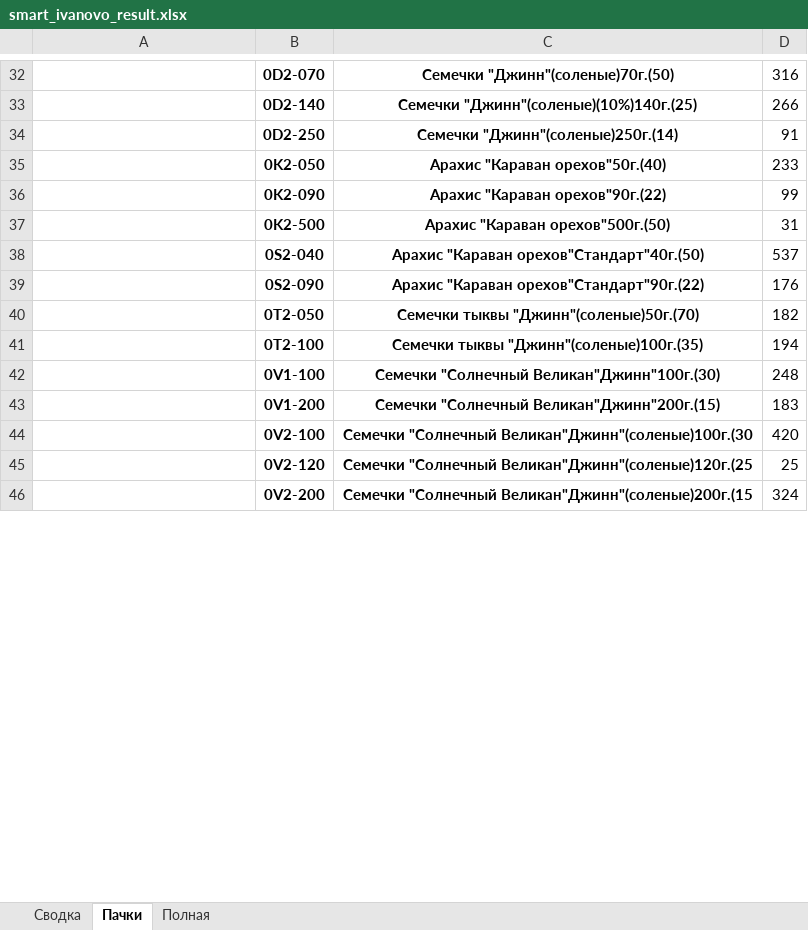
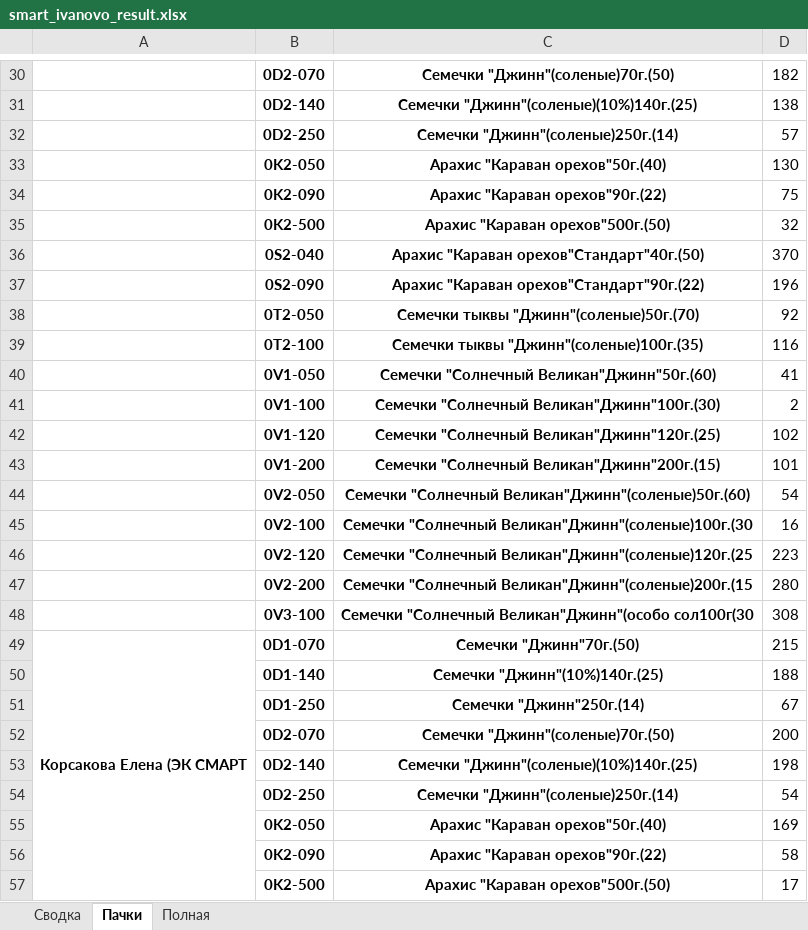
Before and after one commit to wildbat333/djin, an Excel workbook: smart_ivanovo_result.xlsx, sheet Пачки, drawn as a sheet; only a part is shown, gaps mark what is left out; values as stored, in another font and other column widths than the file's, no borders; addresses are those after the commit; the diff covers the shown part only; the diff names each change by its address in the sheet, - before the commit and + after, or states it on an @@ line.

```diff
--- a/smart_ivanovo_result.xlsx (sheet Пачки)
+++ b/smart_ivanovo_result.xlsx (sheet Пачки)
-D30: 316
+D30: 182
-D31: 266
+D31: 138
-D32: 91
+D32: 57
-D33: 233
+D33: 130
-D34: 99
+D34: 75
-D35: 31
+D35: 32
-D36: 537
+D36: 370
-D37: 176
+D37: 196
-D38: 182
+D38: 92
-D39: 194
+D39: 116
+row 40:  | 0V1-050 | Семечки "Солнечный Великан"Джинн"50г.(60) | 41
-D41: 248
+D41: 2
+row 42:  | 0V1-120 | Семечки "Солнечный Великан"Джинн"120г.(25) | 102
-D43: 183
+D43: 101
+row 44:  | 0V2-050 | Семечки "Солнечный Великан"Джинн"(соленые)50г.(60) | 54
-D45: 420
+D45: 16
-D46: 25
+D46: 223
-D47: 324
+D47: 280
+row 48:  | 0V3-100 | Семечки "Солнечный Великан"Джинн"(особо сол100г(30 | 308
+row 49: Корсакова Елена (ЭК СМАРТ | 0D1-070 | Семечки "Джинн"70г.(50) | 215
+row 50:  | 0D1-140 | Семечки "Джинн"(10%)140г.(25) | 188
@@ row 177 moved to row 51: 0D1-250 @@
+row 52:  | 0D2-070 | Семечки "Джинн"(соленые)70г.(50) | 200
+row 53:  | 0D2-140 | Семечки "Джинн"(соленые)(10%)140г.(25) | 198
+row 54:  | 0D2-250 | Семечки "Джинн"(соленые)250г.(14) | 54
+row 55:  | 0K2-050 | Арахис "Караван орехов"50г.(40) | 169
+row 56:  | 0K2-090 | Арахис "Караван орехов"90г.(22) | 58
+row 57:  | 0K2-500 | Арахис "Караван орехов"500г.(50) | 17
```
Also changed, not shown: 85 added rows, 113 removed rows, 3 moved rows, 86 edited cells and merged cells elsewhere in this sheet, sheet Полная, sheet Сводка, smart_ivanovo.xlsx, 2 other files.
